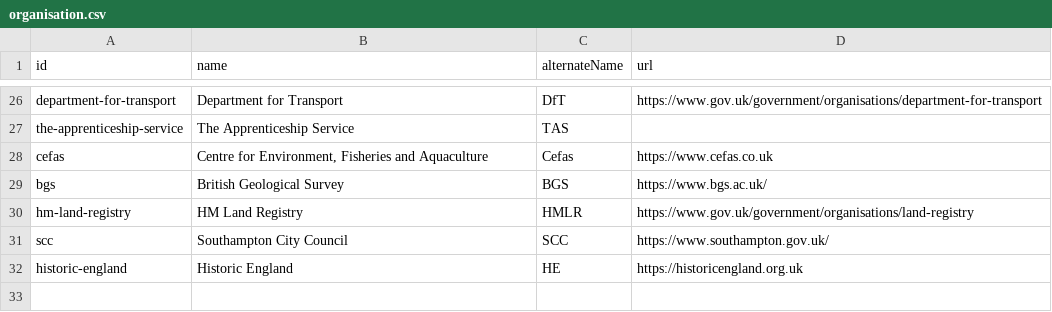
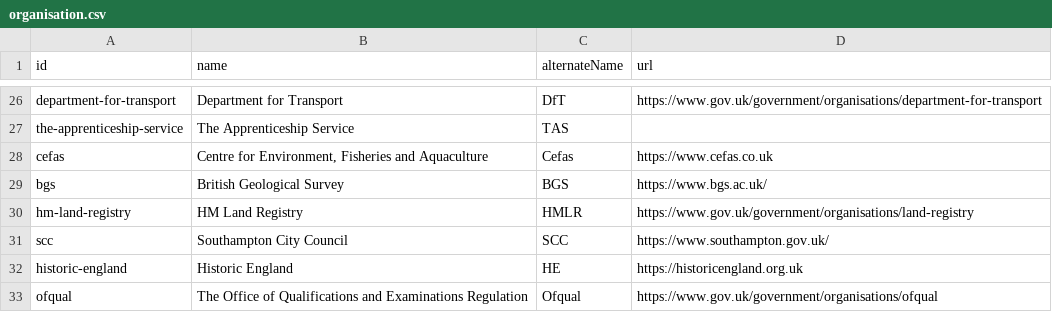
Before and after one commit to co-cddo/api-catalogue, a CSV file: data/organisation.csv, drawn as a sheet; only a part is shown, gaps mark what is left out; the diff names each change by its address in the sheet, - before the commit and + after, or states it on an @@ line.

```diff
--- a/data/organisation.csv
+++ b/data/organisation.csv
+row 33: ofqual | The Office of Qualifications and Examinations Regulation | Ofqual | https://www.gov.uk/government/organisations/ofqual
```
Also changed, not shown: data/catalogue.csv.
